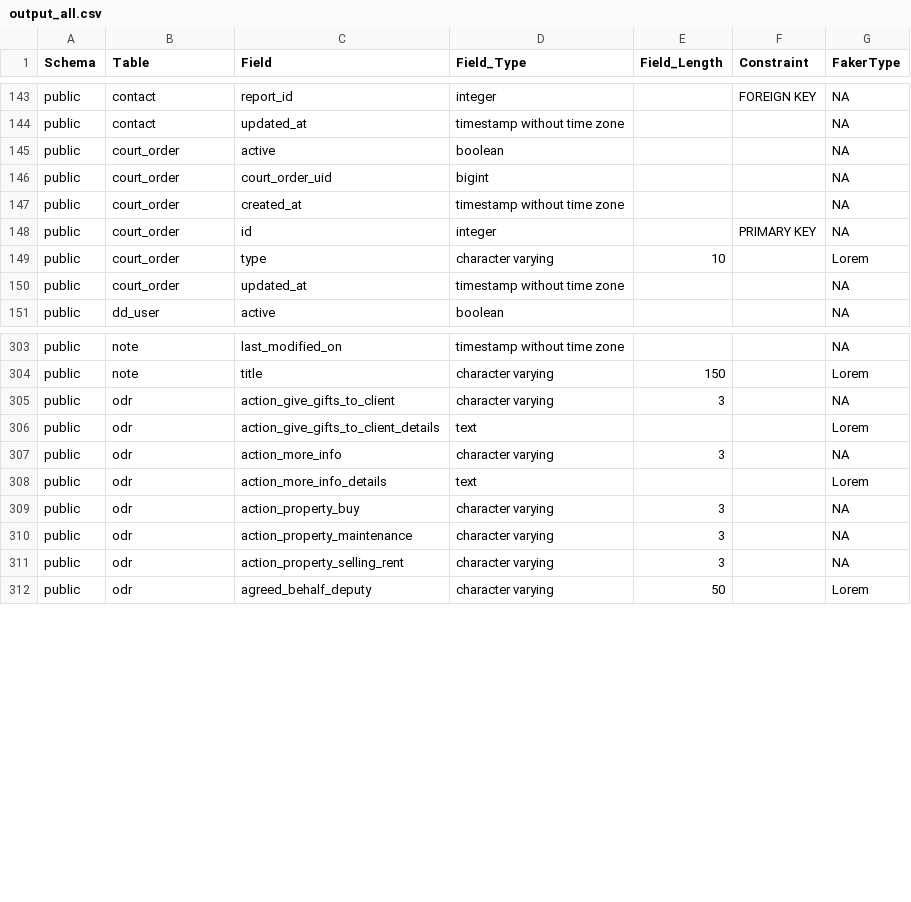
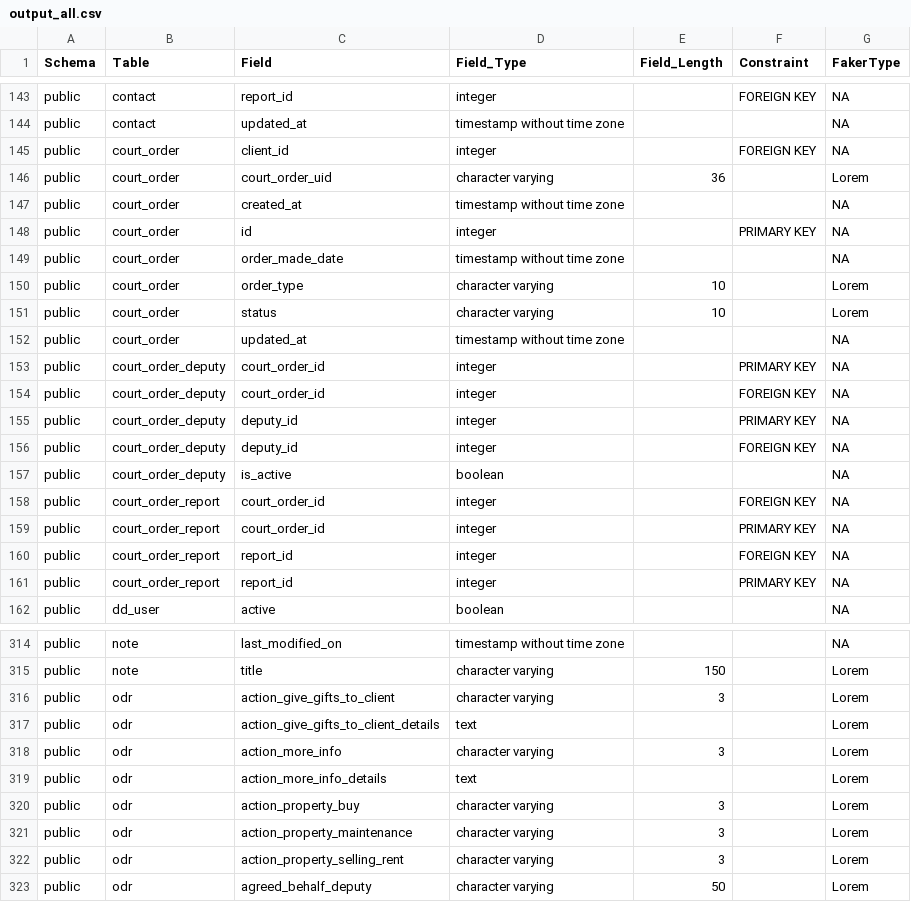
Before and after one commit to ministryofjustice/opg-digideps, a CSV file: orchestration/anonymisation/output_all.csv, drawn as a sheet; only a part is shown, gaps mark what is left out; the diff covers the shown part only.

Commit message:
DDLS-1193 fix some fields we don't want to anonymise

```diff
--- a/orchestration/anonymisation/output_all.csv
+++ b/orchestration/anonymisation/output_all.csv
@@ -144,8 +144,19 @@ public,contact,report_id,integer,,FOREIGN KEY,NA
 public,contact,updated_at,timestamp without time zone,,,NA
-public,court_order,active,boolean,,,NA
-public,court_order,court_order_uid,bigint,,,NA
+public,court_order,client_id,integer,,FOREIGN KEY,NA
+public,court_order,court_order_uid,character varying,36,,Lorem
 public,court_order,created_at,timestamp without time zone,,,NA
 public,court_order,id,integer,,PRIMARY KEY,NA
-public,court_order,type,character varying,10,,Lorem
+public,court_order,order_made_date,timestamp without time zone,,,NA
+public,court_order,order_type,character varying,10,,Lorem
+public,court_order,status,character varying,10,,Lorem
 public,court_order,updated_at,timestamp without time zone,,,NA
+public,court_order_deputy,court_order_id,integer,,PRIMARY KEY,NA
+public,court_order_deputy,court_order_id,integer,,FOREIGN KEY,NA
+public,court_order_deputy,deputy_id,integer,,PRIMARY KEY,NA
+public,court_order_deputy,deputy_id,integer,,FOREIGN KEY,NA
+public,court_order_deputy,is_active,boolean,,,NA
+public,court_order_report,court_order_id,integer,,FOREIGN KEY,NA
+public,court_order_report,court_order_id,integer,,PRIMARY KEY,NA
+public,court_order_report,report_id,integer,,FOREIGN KEY,NA
+public,court_order_report,report_id,integer,,PRIMARY KEY,NA
 public,dd_user,active,boolean,,,NA
@@ -304,9 +315,9 @@ public,note,last_modified_on,timestamp without time zone,,,NA
 public,note,title,character varying,150,,Lorem
-public,odr,action_give_gifts_to_client,character varying,3,,NA
+public,odr,action_give_gifts_to_client,character varying,3,,Lorem
 public,odr,action_give_gifts_to_client_details,text,,,Lorem
-public,odr,action_more_info,character varying,3,,NA
+public,odr,action_more_info,character varying,3,,Lorem
 public,odr,action_more_info_details,text,,,Lorem
-public,odr,action_property_buy,character varying,3,,NA
-public,odr,action_property_maintenance,character varying,3,,NA
-public,odr,action_property_selling_rent,character varying,3,,NA
+public,odr,action_property_buy,character varying,3,,Lorem
+public,odr,action_property_maintenance,character varying,3,,Lorem
+public,odr,action_property_selling_rent,character varying,3,,Lorem
 public,odr,agreed_behalf_deputy,character varying,50,,Lorem
```
Also changed, not shown: 7 added rows, 3 moved rows and 33 edited cells elsewhere in this file, orchestration/anonymisation/config_data.csv, 2 other files.
